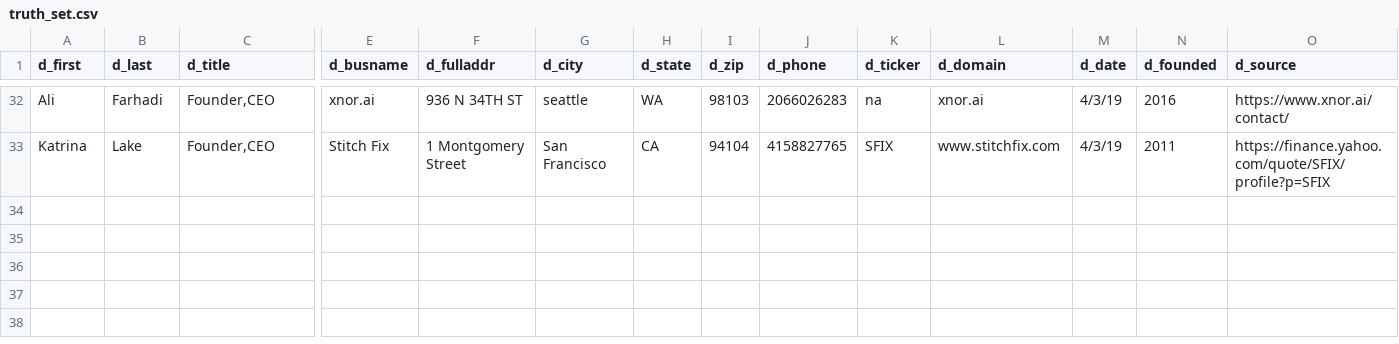
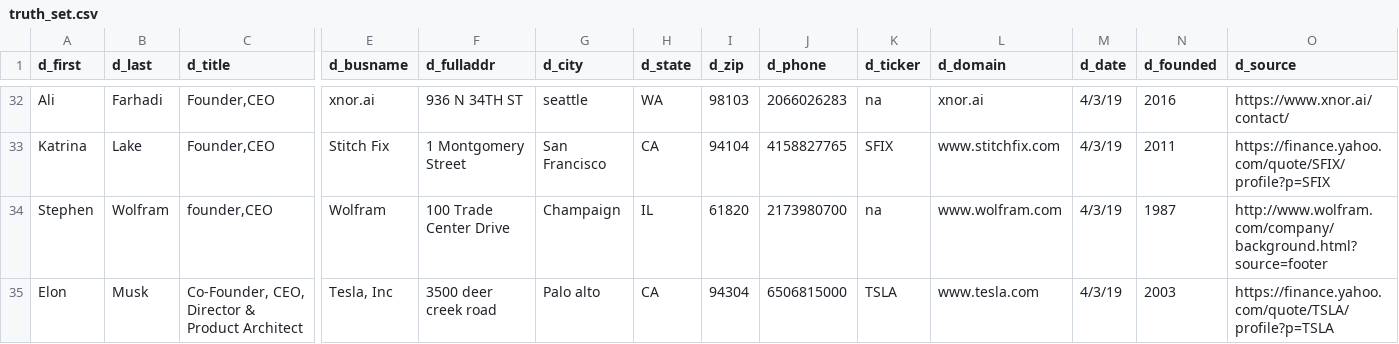
Before and after one commit to vgchandramouli/scratch, a CSV file: monitoring/truth_set.csv, drawn as a sheet; only a part is shown, gaps mark what is left out; rows hold the shown columns only; the diff names each change by its address in the sheet, - before the commit and + after, or states it on an @@ line.

Commit message:
tesla and wolfram

```diff
--- a/monitoring/truth_set.csv
+++ b/monitoring/truth_set.csv
+row 34: Stephen | Wolfram | founder,CEO | Wolfram | 100 Trade Center Drive | Champaign | IL | 61820 | 2173980700 | na | www.wolfram.com | 4/3/19 | 1987 | http://www.wolfram.com/company/background.html?source=footer
+row 35: Elon | Musk | Co-Founder, CEO, Director & Product Architect | Tesla, Inc | 3500 deer creek road | Palo alto | CA | 94304 | 6506815000 | TSLA | www.tesla.com | 4/3/19 | 2003 | https://finance.yahoo.com/quote/TSLA/profile?p=TSLA
```
